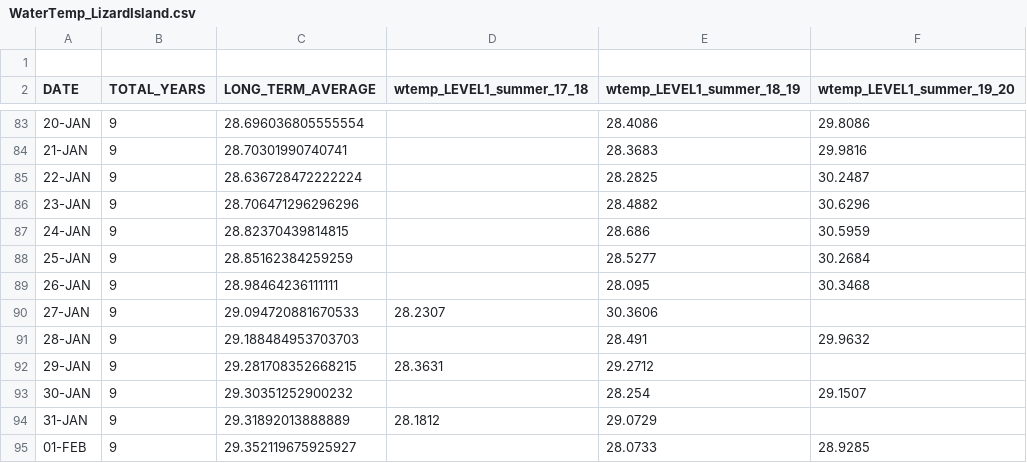
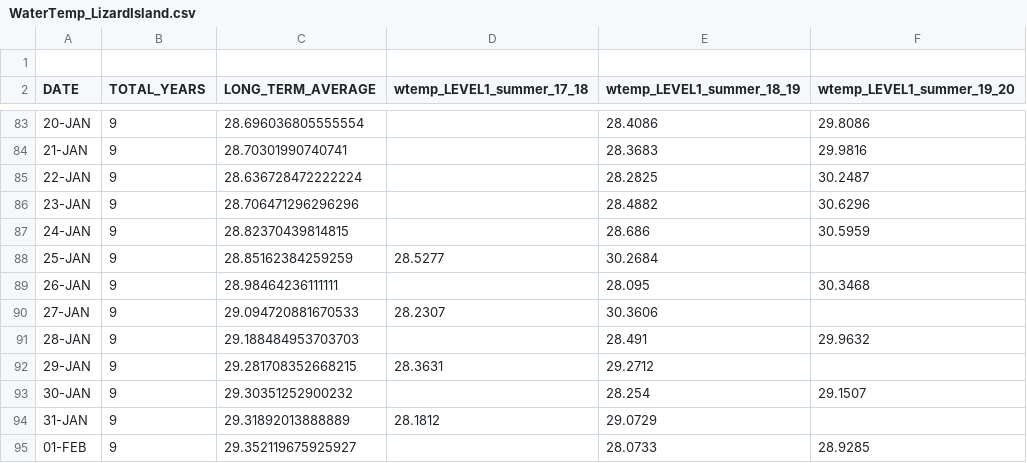
Before and after one commit to abisawtell/Coral_Bleaching, a CSV file: WaterTemp_LizardIsland.csv, drawn as a sheet; only a part is shown, gaps mark what is left out.

Commit message:
Update WaterTemp_LizardIsland.csv

```diff
--- a/WaterTemp_LizardIsland.csv
+++ b/WaterTemp_LizardIsland.csv
@@ -87,3 +87,3 @@ DATE,TOTAL_YEARS,LONG_TERM_AVERAGE,wtemp_LEVEL1_summer_17_18,wtemp_LEVEL1_summer
 24-JAN,9,28.82370439814815,,28.686,30.5959
-25-JAN,9,28.85162384259259,,28.5277,30.2684
+25-JAN,9,28.85162384259259,28.5277,30.2684
 26-JAN,9,28.98464236111111,,28.095,30.3468
```
